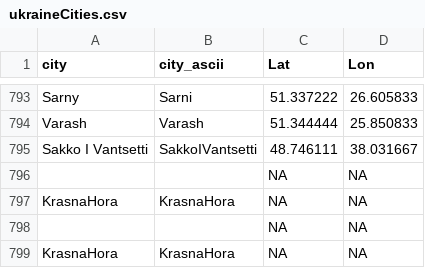
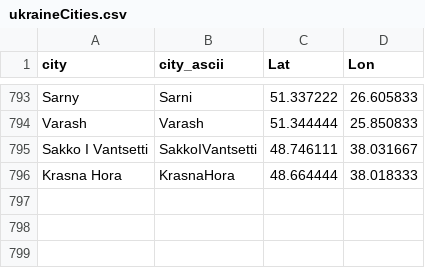
Before and after one commit to vi-enne/controlCitiesUkraine, a CSV file: ukraineCities.csv, drawn as a sheet; only a part is shown, gaps mark what is left out.

Commit message:
Update ukraineCities.csv

```diff
--- a/ukraineCities.csv
+++ b/ukraineCities.csv
@@ -795,5 +795,2 @@
 "Sakko I Vantsetti","SakkoIVantsetti",48.746111,38.031667
-"","",NA,NA
-"KrasnaHora","KrasnaHora",NA,NA
-"","",NA,NA
-"KrasnaHora","KrasnaHora",NA,NA
+"Krasna Hora","KrasnaHora",48.664444,38.018333
```
